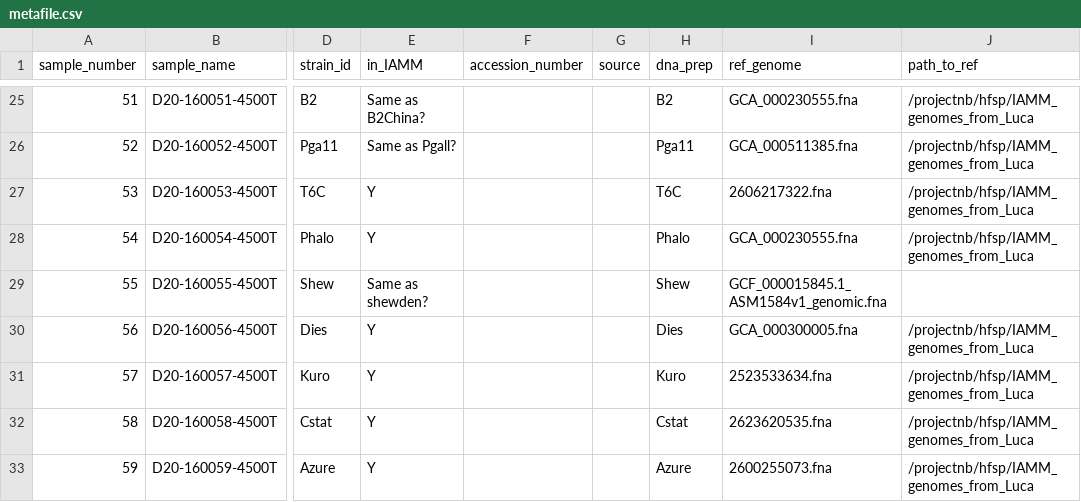
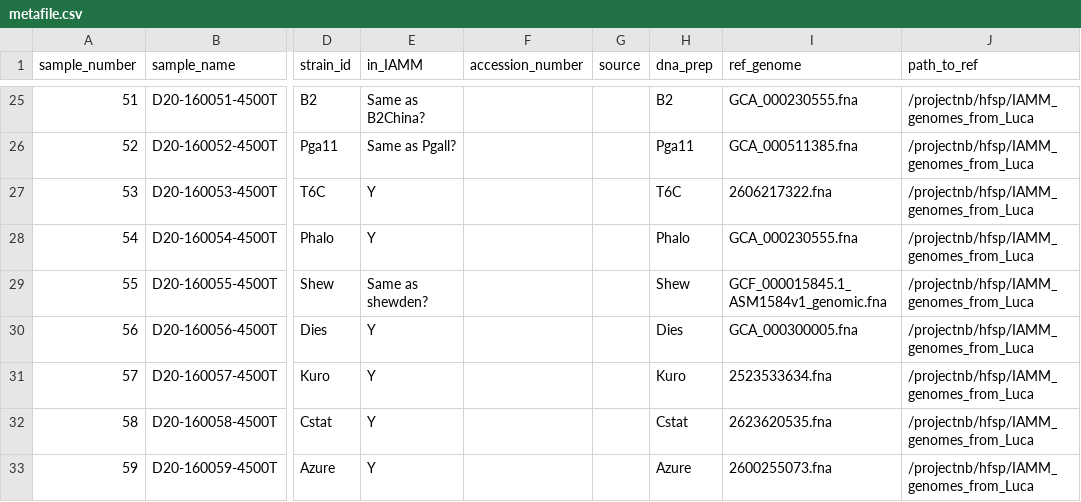
Before and after one commit to segrelab/SNP23, a CSV file: metafile.csv, drawn as a sheet; only a part is shown, gaps mark what is left out; the diff covers the shown part only; the diff names each change by its address in the sheet, - before the commit and + after, or states it on an @@ line.

Commit message:
Add paths to manually downloaded models

```diff
--- a/metafile.csv
+++ b/metafile.csv
-J29 (path_to_ref): (empty)
+J29 (path_to_ref): /projectnb/hfsp/IAMM_genomes_from_Luca
```
Also changed, not shown: 13 edited cells elsewhere in this file.
